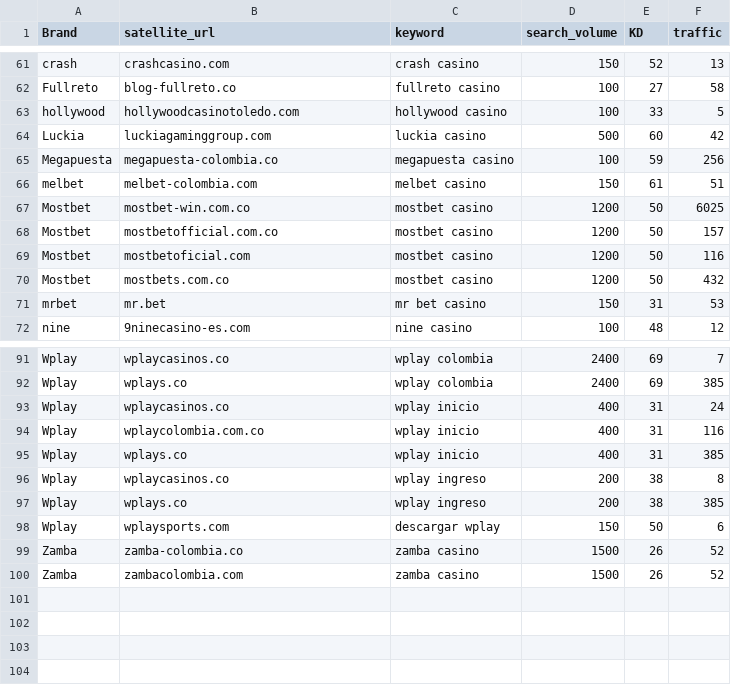
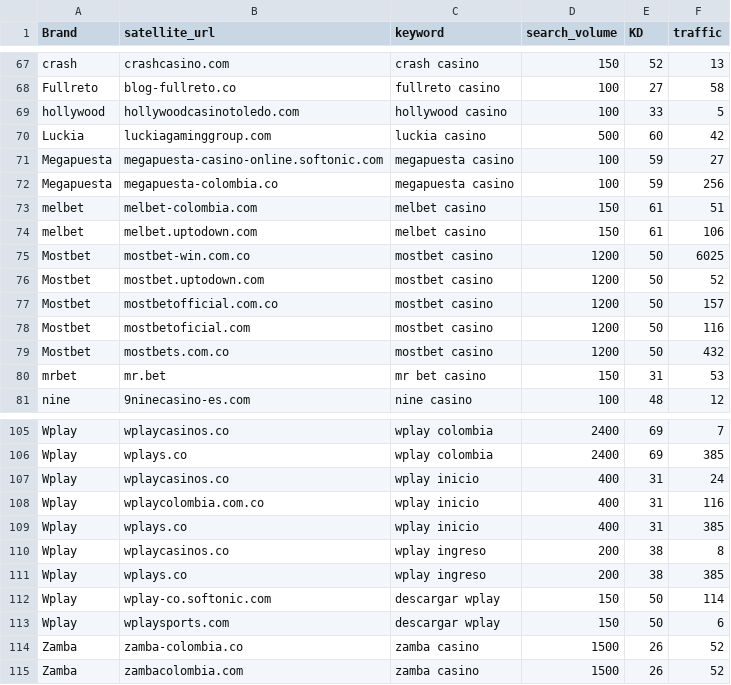
Before and after one commit to Xtrd-txt/asotraff, a CSV file: co_satellites_master.csv, drawn as a sheet; only a part is shown, gaps mark what is left out; the diff covers the shown part only; the diff names each change by its address in the sheet, - before the commit and + after, or states it on an @@ line.

```diff
--- a/co_satellites_master.csv
+++ b/co_satellites_master.csv
+row 71: Megapuesta | megapuesta-casino-online.softonic.com | megapuesta casino | 100 | 59 | 27
+row 74: melbet | melbet.uptodown.com | melbet casino | 150 | 61 | 106
+row 76: Mostbet | mostbet.uptodown.com | mostbet casino | 1200 | 50 | 52
+row 112: Wplay | wplay-co.softonic.com | descargar wplay | 150 | 50 | 114
```
Also changed, not shown: 11 added rows elsewhere in this file, 1 other file.
